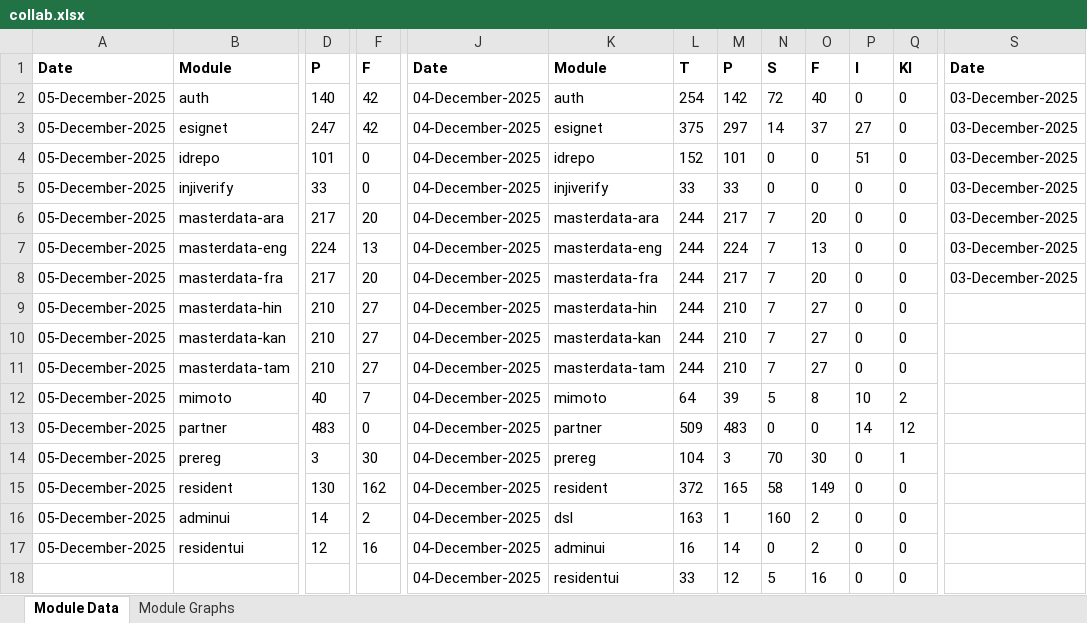
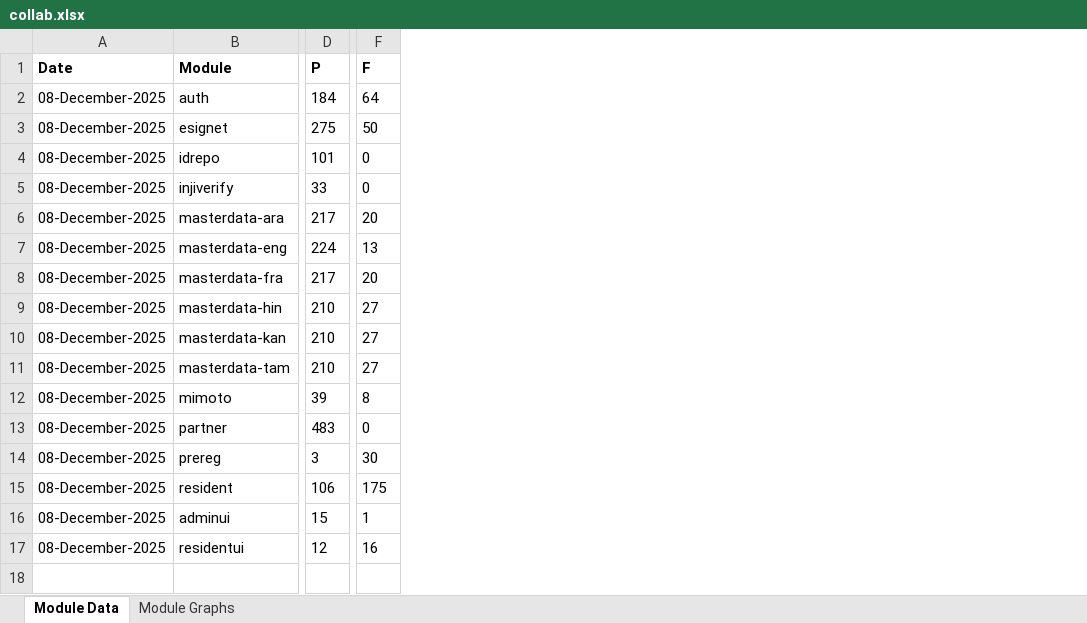
Before and after one commit to mosip/test-management, an Excel workbook: minio-report-tracker/xlxs/collab.xlsx, sheet Module Data, drawn as a sheet; only a part is shown, gaps mark what is left out; values as stored, in another font and other column widths than the file's, no borders; removed rows and columns are numbered as before the commit, all else as after; rows hold the shown columns only; the diff covers the shown part only; the diff names each change by its address in the sheet, - before the commit and + after, or states it on an @@ line.

```diff
--- a/minio-report-tracker/xlxs/collab.xlsx (sheet Module Data)
+++ b/minio-report-tracker/xlxs/collab.xlsx (sheet Module Data)
-column A (Date), rows 2-17: all 05-December-2025
+column A (Date), rows 2-17: all 08-December-2025
-column J (Date), rows 2-17: all 04-December-2025
-column K (Module), rows 2-17: auth | esignet | idrepo | injiverify | masterdata-ara | masterdata-eng | masterdata-fra | masterdata-hin | masterdata-kan | masterdata-tam | mimoto | partner | prereg | resident | dsl | adminui
-column L (T), rows 2-17: 254 | 375 | 152 | 33 | 244 | 244 | 244 | 244 | 244 | 244 | 64 | 509 | 104 | 372 | 163 | 16
-column M (P), rows 2-17: 142 | 297 | 101 | 33 | 217 | 224 | 217 | 210 | 210 | 210 | 39 | 483 | 3 | 165 | 1 | 14
-column N (S), rows 2-17: 72 | 14 | 0 | 0 | 7 | 7 | 7 | 7 | 7 | 7 | 5 | 0 | 70 | 58 | 160 | 0
-column O (F), rows 2-17: 40 | 37 | 0 | 0 | 20 | 13 | 20 | 27 | 27 | 27 | 8 | 0 | 30 | 149 | 2 | 2
-column P (I), rows 2-17: 0 | 27 | 51 | 0 | 0 | 0 | 0 | 0 | 0 | 0 | 10 | 14 | 0 | 0 | 0 | 0
-column Q (KI), rows 2-17: 0 | 0 | 0 | 0 | 0 | 0 | 0 | 0 | 0 | 0 | 2 | 12 | 1 | 0 | 0 | 0
-column S (Date), rows 2-8: all 03-December-2025
-D2 (P): 140
+D2 (P): 184
-F2 (F): 42
+F2 (F): 64
-D3 (P): 247
+D3 (P): 275
-F3 (F): 42
+F3 (F): 50
-D12 (P): 40
+D12 (P): 39
-F12 (F): 7
+F12 (F): 8
-D15 (P): 130
+D15 (P): 106
-F15 (F): 162
+F15 (F): 175
-D16 (P): 14
+D16 (P): 15
-F16 (F): 2
+F16 (F): 1
-row 18:  |  |  |  | 04-December-2025 | residentui | 33 | 12 | 5 | 16 | 0 | 0
```
Also changed, not shown: 9 removed columns and 3 edited cells elsewhere in this sheet, charts or pictures, minio-report-tracker/xlxs/cellbox21.xlsx, minio-report-tracker/xlxs/qa-base.xlsx, 9 other files.
